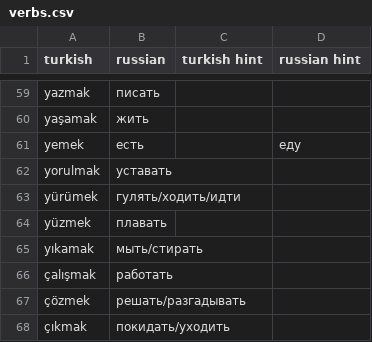
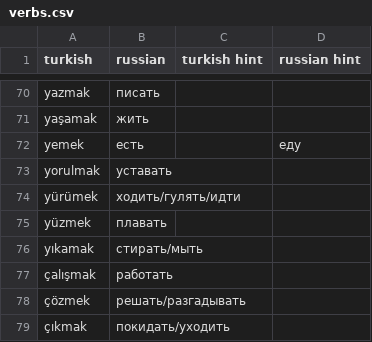
Before and after one commit to FadeevEgor/PracticeTurkish, a CSV file: CSV/verbs.csv, drawn as a sheet; only a part is shown, gaps mark what is left out; the diff covers the shown part only.

```diff
--- a/CSV/verbs.csv
+++ b/CSV/verbs.csv
@@ -62,5 +73,5 @@ yemek;есть;;еду
 yorulmak;уставать;;
-yürümek;гулять/ходить/идти;;
+yürümek;ходить/гулять/идти;;
 yüzmek;плавать;;
-yıkamak;мыть/стирать;;
+yıkamak;стирать/мыть;;
 çalışmak;работать;;
```
Also changed, not shown: 11 added rows and 7 edited cells elsewhere in this file, CSV/time.csv, 2 other files.
